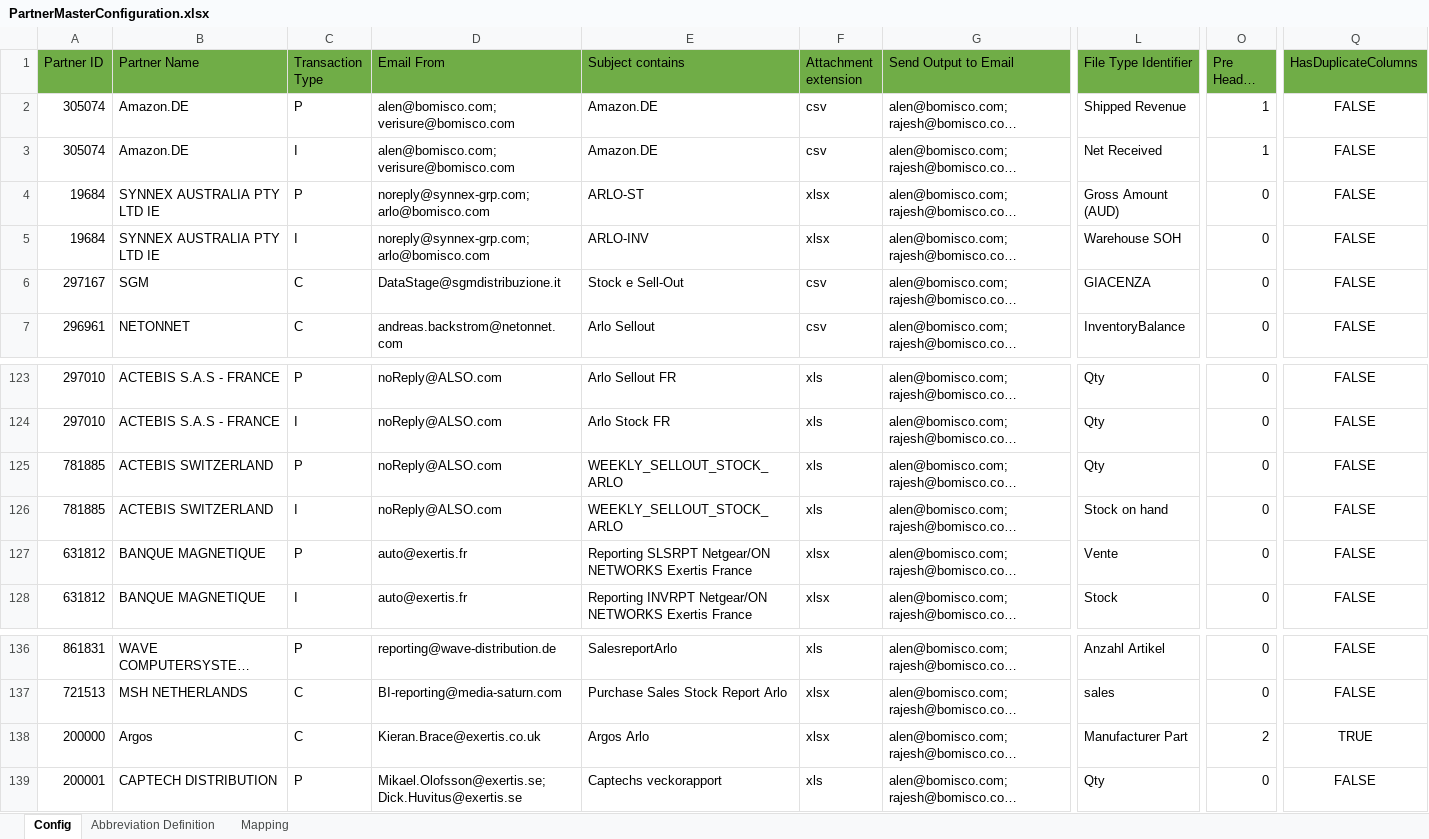
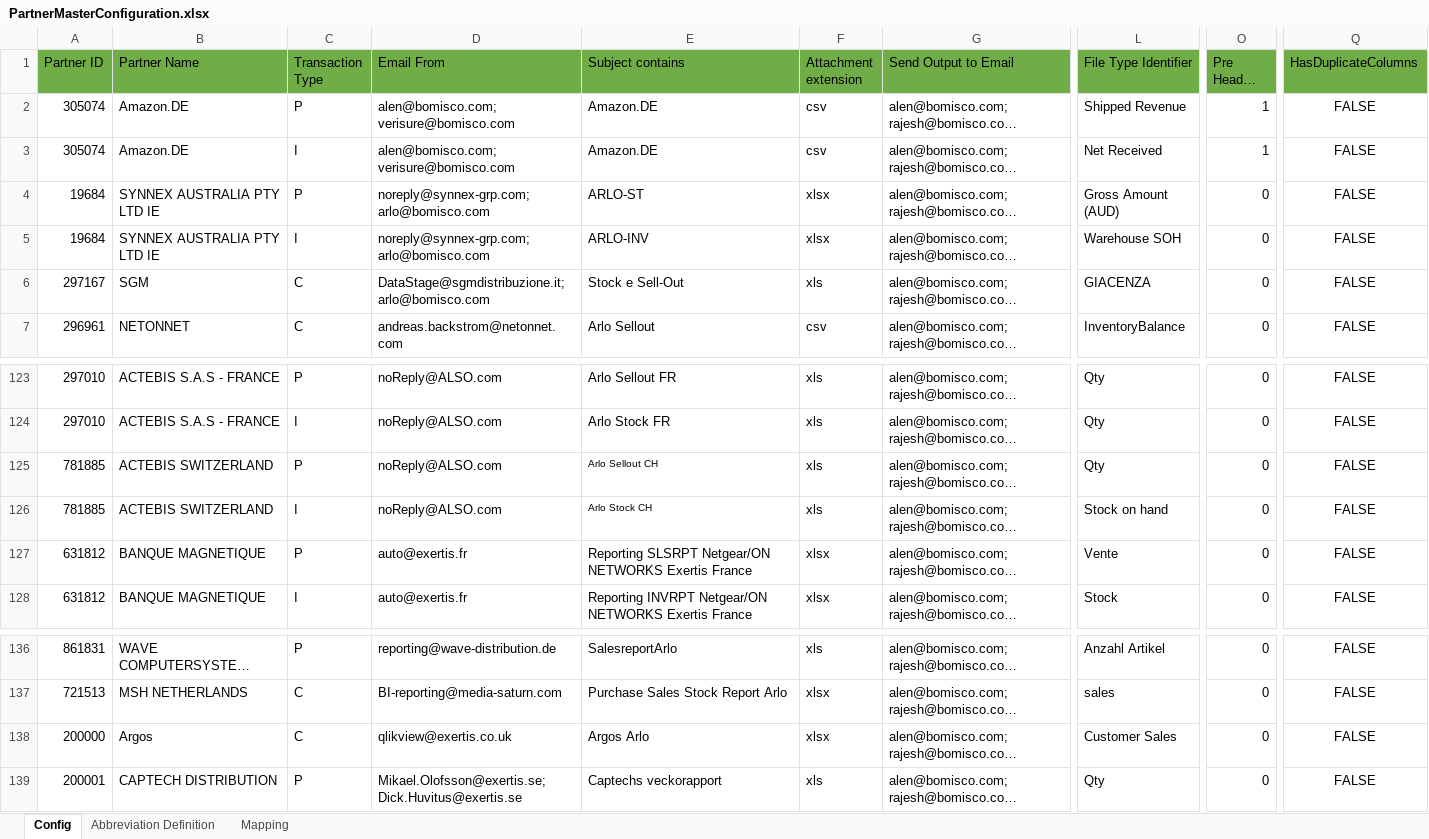
Before and after one commit to alernkn247/PartnerConfiguration, an Excel workbook: PartnerMasterConfiguration.xlsx, sheet Config, drawn as a sheet; only a part is shown, gaps mark what is left out; long unchanged cells end in …; values as stored, in another font and other column widths than the file's, no borders; conditional formats not drawn; the diff names each change by its address in the sheet, - before the commit and + after, or states it on an @@ line.

```diff
--- a/PartnerMasterConfiguration.xlsx (sheet Config)
+++ b/PartnerMasterConfiguration.xlsx (sheet Config)
-D6 (Email From): DataStage@sgmdistribuzione.it
+D6 (Email From): DataStage@sgmdistribuzione.it;arlo@bomisco.com
-F6 (Attachment extension): csv
+F6 (Attachment extension): xls
-E125 (Subject contains): WEEKLY_SELLOUT_STOCK_ARLO
+E125 (Subject contains): Arlo Sellout CH
@@ E125:E126 text size: smaller @@
-E126 (Subject contains): WEEKLY_SELLOUT_STOCK_ARLO
+E126 (Subject contains): Arlo Stock CH
-D138 (Email From): Kieran.Brace@exertis.co.uk
+D138 (Email From): qlikview@exertis.co.uk
-L138 (File Type Identifier): Manufacturer Part
+L138 (File Type Identifier): Customer Sales
-O138 (Pre Header Rows): 2
+O138 (Pre Header Rows): 0
-Q138 (HasDuplicateColumns): TRUE
+Q138 (HasDuplicateColumns): FALSE
```
Also changed, not shown: sheet Mapping.
